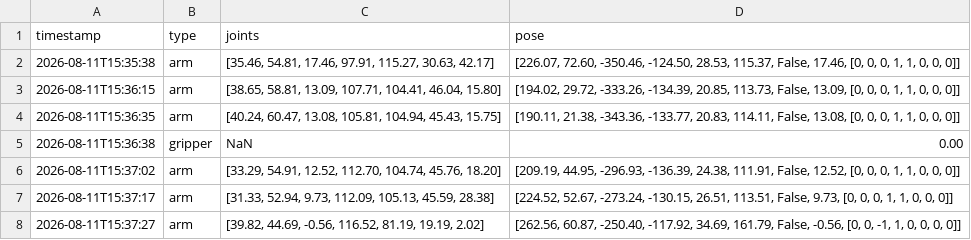
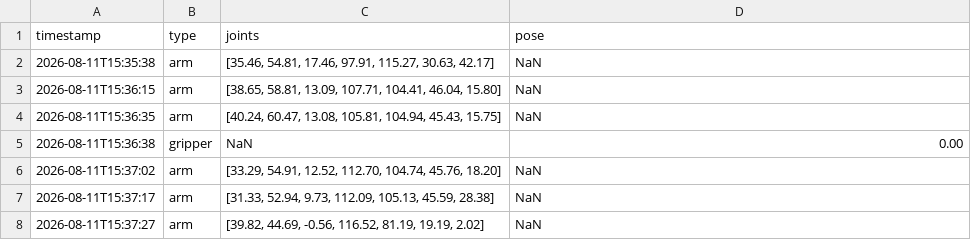
Before and after one commit to nova0408/Dingtai, a CSV file: record_left/10_get_new_tray_1_left.csv, drawn as a sheet.

```diff
--- a/record_left/10_get_new_tray_1_left.csv
+++ b/record_left/10_get_new_tray_1_left.csv
@@ -1,8 +1,8 @@
 timestamp,type,joints,pose
-2026-08-11T15:35:38,arm,"[35.46, 54.81, 17.46, 97.91, 115.27, 30.63, 42.17]","[226.07, 72.60, -350.46, -124.50, 28.53, 115.37, False, 17.46, [0, 0, 0, 1, 1, 0, 0, 0]]"
-2026-08-11T15:36:15,arm,"[38.65, 58.81, 13.09, 107.71, 104.41, 46.04, 15.80]","[194.02, 29.72, -333.26, -134.39, 20.85, 113.73, False, 13.09, [0, 0, 0, 1, 1, 0, 0, 0]]"
-2026-08-11T15:36:35,arm,"[40.24, 60.47, 13.08, 105.81, 104.94, 45.43, 15.75]","[190.11, 21.38, -343.36, -133.77, 20.83, 114.11, False, 13.08, [0, 0, 0, 1, 1, 0, 0, 0]]"
+2026-08-11T15:35:38,arm,"[35.46, 54.81, 17.46, 97.91, 115.27, 30.63, 42.17]",NaN
+2026-08-11T15:36:15,arm,"[38.65, 58.81, 13.09, 107.71, 104.41, 46.04, 15.80]",NaN
+2026-08-11T15:36:35,arm,"[40.24, 60.47, 13.08, 105.81, 104.94, 45.43, 15.75]",NaN
 2026-08-11T15:36:38,gripper,NaN,0.00
-2026-08-11T15:37:02,arm,"[33.29, 54.91, 12.52, 112.70, 104.74, 45.76, 18.20]","[209.19, 44.95, -296.93, -136.39, 24.38, 111.91, False, 12.52, [0, 0, 0, 1, 1, 0, 0, 0]]"
-2026-08-11T15:37:17,arm,"[31.33, 52.94, 9.73, 112.09, 105.13, 45.59, 28.38]","[224.52, 52.67, -273.24, -130.15, 26.51, 113.51, False, 9.73, [0, 0, 0, 1, 1, 0, 0, 0]]"
-2026-08-11T15:37:27,arm,"[39.82, 44.69, -0.56, 116.52, 81.19, 19.19, 2.02]","[262.56, 60.87, -250.40, -117.92, 34.69, 161.79, False, -0.56, [0, 0, -1, 1, 0, 0, 0, 0]]"
+2026-08-11T15:37:02,arm,"[33.29, 54.91, 12.52, 112.70, 104.74, 45.76, 18.20]",NaN
+2026-08-11T15:37:17,arm,"[31.33, 52.94, 9.73, 112.09, 105.13, 45.59, 28.38]",NaN
+2026-08-11T15:37:27,arm,"[39.82, 44.69, -0.56, 116.52, 81.19, 19.19, 2.02]",NaN
```
Also changed, not shown: record_left/02_open_door_left.csv, record_left/08_put_tray_4_left.csv, 35 other files.
